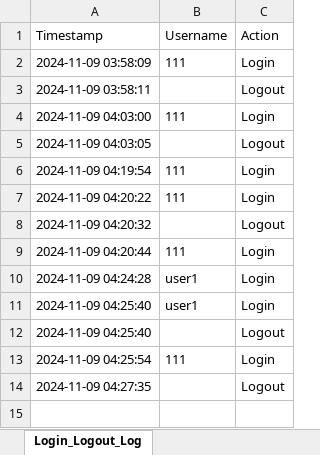
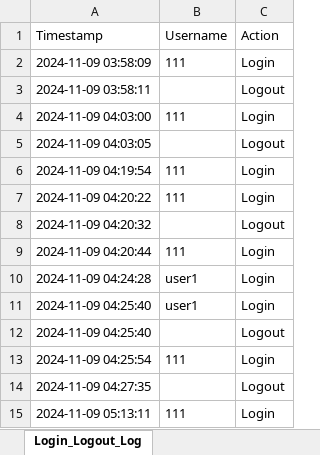
Before and after one commit to NickZuidema/SUHR-System, an Excel workbook: logs/login_logout_log.xlsx, sheet Login_Logout_Log, drawn as a sheet; values as stored, in another font and other column widths than the file's, no borders; the diff names each change by its address in the sheet, - before the commit and + after, or states it on an @@ line.

```diff
--- a/logs/login_logout_log.xlsx (sheet Login_Logout_Log)
+++ b/logs/login_logout_log.xlsx (sheet Login_Logout_Log)
+row 15: 2024-11-09 05:13:11 | 111 | Login
```
Also changed, not shown: 3 other files.
